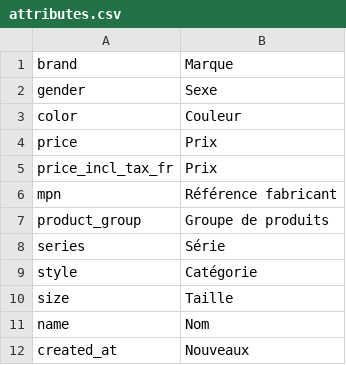
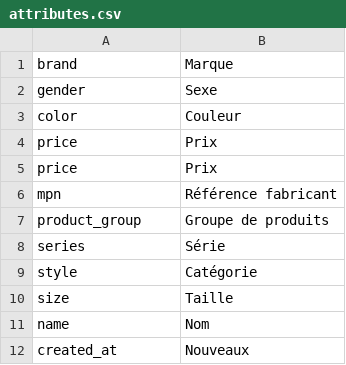
Before and after one commit to lizards-and-pumpkins/catalog, a CSV file: theme/locale/fr_FR/attributes.csv, drawn as a sheet.

Commit message:
Issue #756: Refactor sort order config attribute code mapping

```diff
--- a/theme/locale/fr_FR/attributes.csv
+++ b/theme/locale/fr_FR/attributes.csv
@@ -4,3 +4,3 @@
 "price","Prix"
-"price_incl_tax_fr","Prix"
+"price","Prix"
 "mpn","Référence fabricant"
```
Also changed, not shown: 7 other files.
